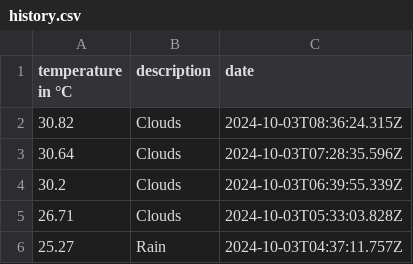
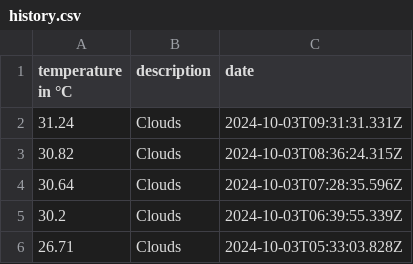
Before and after one commit to 102/singapore-weather, a CSV file: history.csv, drawn as a sheet; only a part is shown; the shorter side is filled out with more unchanged rows; the diff names each change by its address in the sheet, - before the commit and + after, or states it on an @@ line.

Commit message:
Flat: latest data (2024-10-03T09:31:31.475Z) {   "date": "2024-10-03T09:31:31.475Z",   "files": [     {       "name": "history.csv",       "deltaBytes": 39,       "source": "https://api.openweathermap.org/data/2.5/weather?lat=1.35&lon=103.82&units=metric&appid=***"     },     {       "name": "weather.json",       "deltaBytes": 5,       "source": "https://api.openweathermap.org/data/2.5/weather?lat=1.35&lon=103.82&units=metric&appid=***"     }   ] }

```diff
--- a/history.csv
+++ b/history.csv
+row 2: 31.24 | Clouds | 2024-10-03T09:31:31.331Z
```
Also changed, not shown: 1 other file.
